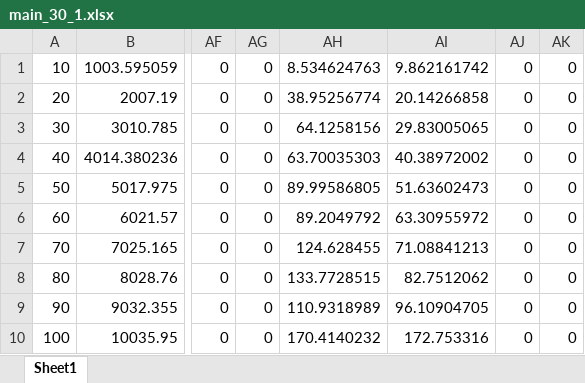
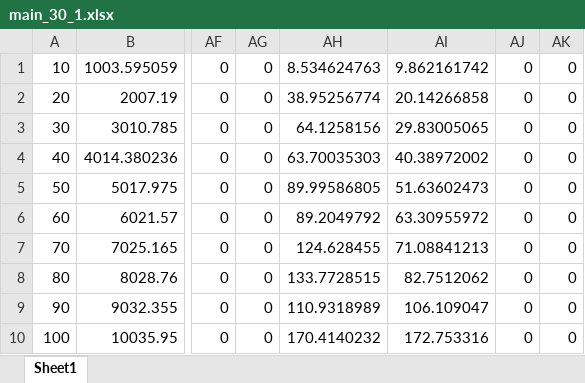
Before and after one commit to WANGYantong/Optimization, an Excel workbook: Delay Model/OutPut/3rd/main_30_1.xlsx, sheet Sheet1, drawn as a sheet; only a part is shown, gaps mark what is left out; values as stored, in another font and other column widths than the file's, no borders; the diff names each change by its address in the sheet, - before the commit and + after, or states it on an @@ line.

```diff
--- a/Delay Model/OutPut/3rd/main_30_1.xlsx (sheet Sheet1)
+++ b/Delay Model/OutPut/3rd/main_30_1.xlsx (sheet Sheet1)
-AI9: 96.10904705
+AI9: 106.109047
```
Also changed, not shown: Delay Model/OutPut/3rd/main_30_10.xlsx, Delay Model/OutPut/3rd/main_30_4.xlsx, 8 other files.
